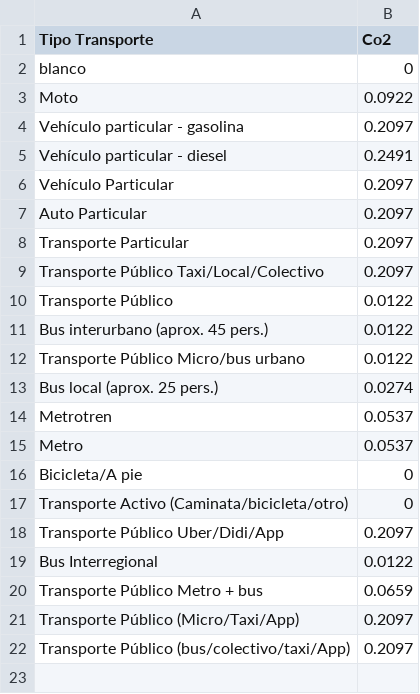
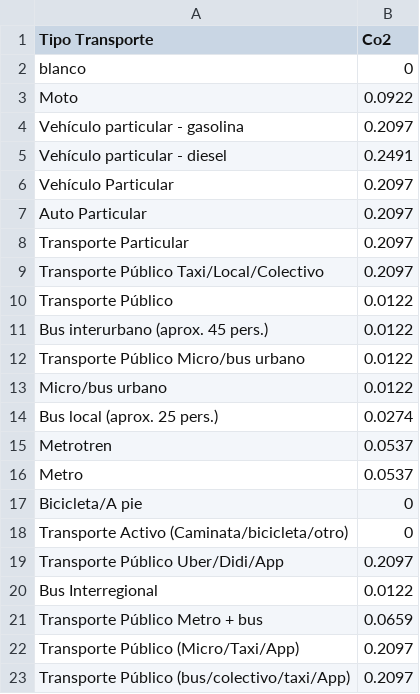
Before and after one commit to JavierMeasure/CSV_ME, a CSV file: Transporte_2.csv, drawn as a sheet; the diff names each change by its address in the sheet, - before the commit and + after, or states it on an @@ line.

Commit message:
Update Transporte_2.csv

```diff
--- a/Transporte_2.csv
+++ b/Transporte_2.csv
+row 13: Micro/bus urbano | 0.0122
```
